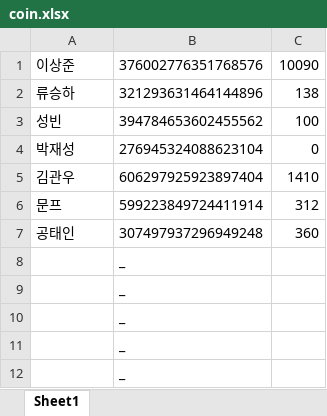
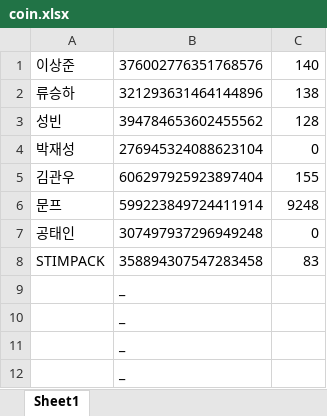
Before and after one commit to willjun0115/zerogunbot, an Excel workbook: coin.xlsx, sheet Sheet1, drawn as a sheet; only a part is shown; values as stored, in another font and other column widths than the file's, no borders; removed rows and columns are numbered as before the commit, all else as after; the diff names each change by its address in the sheet, - before the commit and + after, or states it on an @@ line.

```diff
--- a/coin.xlsx (sheet Sheet1)
+++ b/coin.xlsx (sheet Sheet1)
-C1: 10090
+C1: 140
-C3: 100
+C3: 128
-C5: 1410
+C5: 155
-C6: 312
+C6: 9248
-C7: 360
+C7: 0
-row 8:  | _
+row 8: STIMPACK | 358894307547283458 | 83
```
Also changed, not shown: 2 other files.
